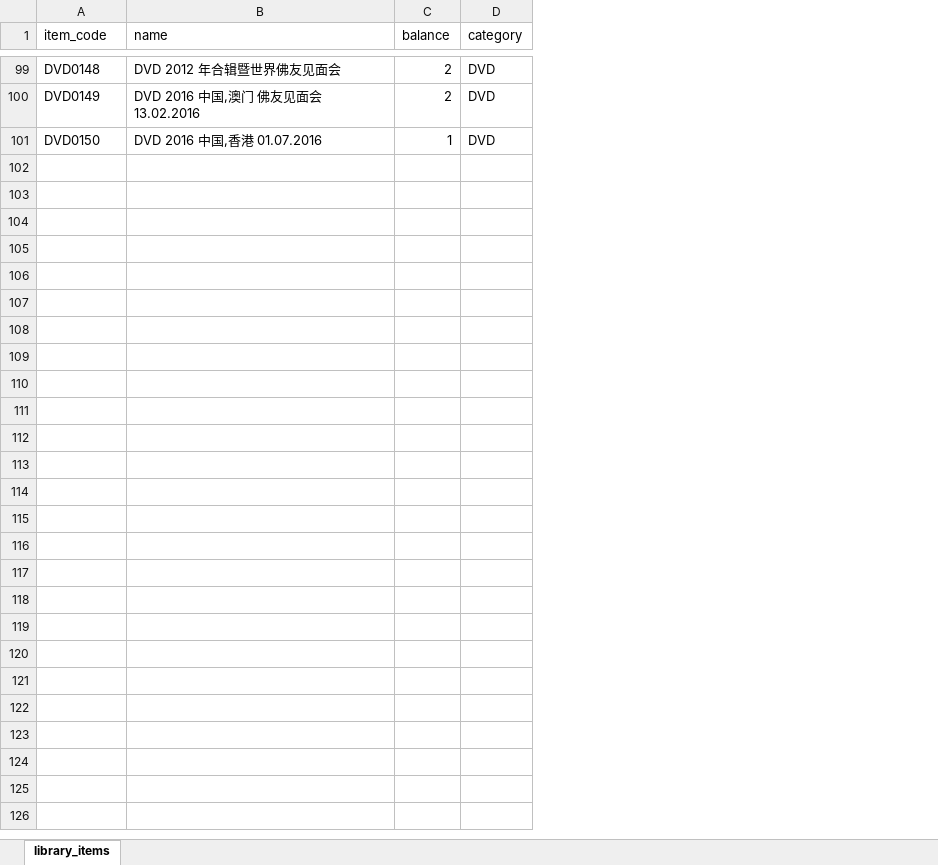
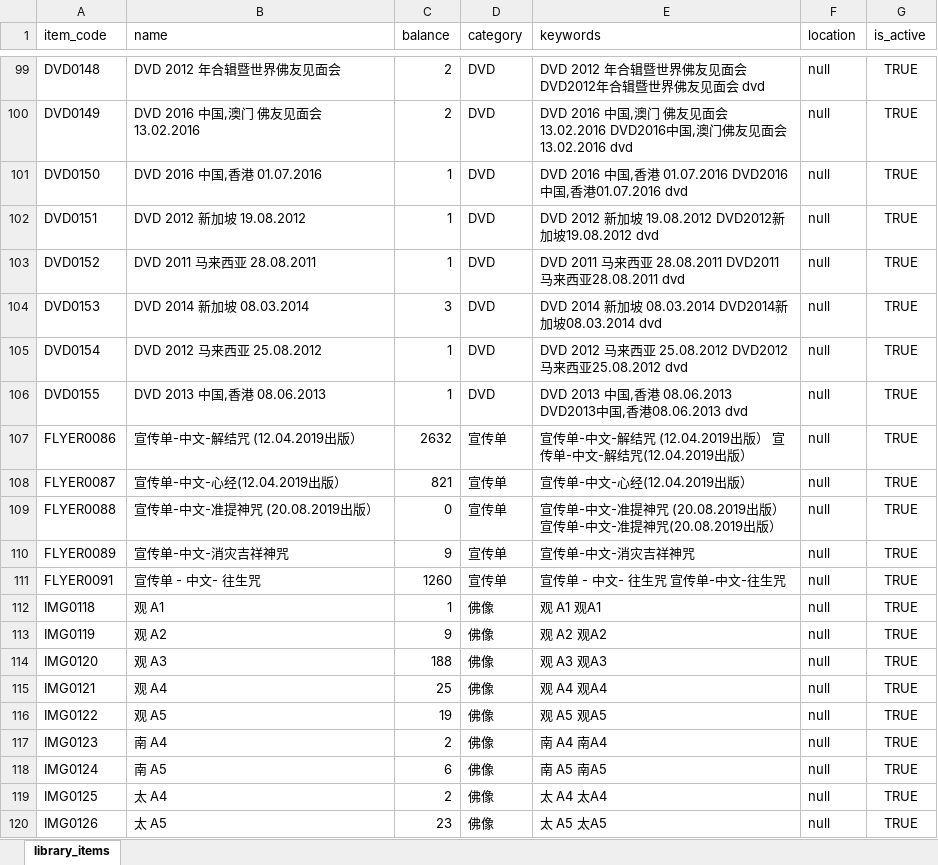
Before and after one commit to willeamsiew6169-commits/zhibanbiao2026, an Excel workbook: library_items.xlsx, sheet library_items, drawn as a sheet; only a part is shown, gaps mark what is left out; values as stored, in another font and other column widths than the file's, no borders; table styles not drawn; the diff covers the shown part only; the diff names each change by its address in the sheet, - before the commit and + after, or states it on an @@ line.

```diff
--- a/library_items.xlsx (sheet library_items)
+++ b/library_items.xlsx (sheet library_items)
+column E (keywords), rows 99-101: DVD 2012 年合辑暨世界佛友见面会 DVD2012年合辑暨世界佛友见面会 dvd | DVD 2016 中国,澳门 佛友见面会 13.02.2016 DVD2016中国,澳门佛友见面会13.02.2016 dvd | DVD 2016 中国,香港 01.07.2016 DVD2016中国,香港01.07.2016 dvd
+column F (location), rows 99-101: all null
+column G (is_active), rows 99-101: all TRUE
+row 102: DVD0151 | DVD 2012 新加坡 19.08.2012 | 1 | DVD | DVD 2012 新加坡 19.08.2012 DVD2012新加坡19.08.2012 dvd | null | TRUE
+row 103: DVD0152 | DVD 2011 马来西亚 28.08.2011 | 1 | DVD | DVD 2011 马来西亚 28.08.2011 DVD2011马来西亚28.08.2011 dvd | null | TRUE
+row 104: DVD0153 | DVD 2014 新加坡 08.03.2014 | 3 | DVD | DVD 2014 新加坡 08.03.2014 DVD2014新加坡08.03.2014 dvd | null | TRUE
+row 105: DVD0154 | DVD 2012 马来西亚 25.08.2012 | 1 | DVD | DVD 2012 马来西亚 25.08.2012 DVD2012马来西亚25.08.2012 dvd | null | TRUE
+row 106: DVD0155 | DVD 2013 中国,香港 08.06.2013 | 1 | DVD | DVD 2013 中国,香港 08.06.2013 DVD2013中国,香港08.06.2013 dvd | null | TRUE
+row 107: FLYER0086 | 宣传单-中文-解结咒 (12.04.2019出版） | 2632 | 宣传单 | 宣传单-中文-解结咒 (12.04.2019出版） 宣传单-中文-解结咒(12.04.2019出版） | null | TRUE
+row 108: FLYER0087 | 宣传单-中文-心经(12.04.2019出版） | 821 | 宣传单 | 宣传单-中文-心经(12.04.2019出版） | null | TRUE
+row 109: FLYER0088 | 宣传单-中文-准提神咒 (20.08.2019出版） | 0 | 宣传单 | 宣传单-中文-准提神咒 (20.08.2019出版） 宣传单-中文-准提神咒(20.08.2019出版） | null | TRUE
+row 110: FLYER0089 | 宣传单-中文-消灾吉祥神咒 | 9 | 宣传单 | 宣传单-中文-消灾吉祥神咒 | null | TRUE
+row 111: FLYER0091 | 宣传单 - 中文- 往生咒 | 1260 | 宣传单 | 宣传单 - 中文- 往生咒 宣传单-中文-往生咒 | null | TRUE
+row 112: IMG0118 | 观 A1 | 1 | 佛像 | 观 A1 观A1 | null | TRUE
+row 113: IMG0119 | 观 A2 | 9 | 佛像 | 观 A2 观A2 | null | TRUE
+row 114: IMG0120 | 观 A3 | 188 | 佛像 | 观 A3 观A3 | null | TRUE
+row 115: IMG0121 | 观 A4 | 25 | 佛像 | 观 A4 观A4 | null | TRUE
+row 116: IMG0122 | 观 A5 | 19 | 佛像 | 观 A5 观A5 | null | TRUE
+row 117: IMG0123 | 南 A4 | 2 | 佛像 | 南 A4 南A4 | null | TRUE
+row 118: IMG0124 | 南 A5 | 6 | 佛像 | 南 A5 南A5 | null | TRUE
+row 119: IMG0125 | 太 A4 | 2 | 佛像 | 太 A4 太A4 | null | TRUE
+row 120: IMG0126 | 太 A5 | 23 | 佛像 | 太 A5 太A5 | null | TRUE
```
Also changed, not shown: 48 added rows and 2 edited cells elsewhere in this sheet, 17 other files.
